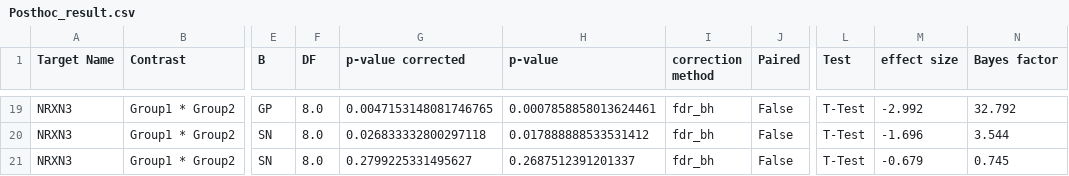
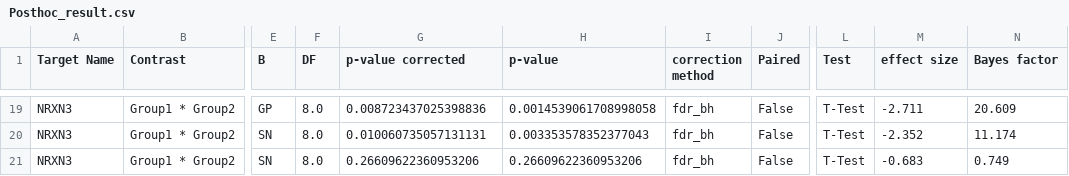
Before and after one commit to neuroeddu/Auto-qPCR, a CSV file: Example_output/fig5/2Way_ANOVA/Treatment_region/Posthoc_result.csv, drawn as a sheet; only a part is shown, gaps mark what is left out; the diff covers the shown part only; the diff names each change by its address in the sheet, - before the commit and + after, or states it on an @@ line.

```diff
--- a/Example_output/fig5/2Way_ANOVA/Treatment_region/Posthoc_result.csv
+++ b/Example_output/fig5/2Way_ANOVA/Treatment_region/Posthoc_result.csv
-G19 (p-value corrected): 0.0047153148081746765
+G19 (p-value corrected): 0.008723437025398836
-H19 (p-value): 0.0007858858013624461
+H19 (p-value): 0.0014539061708998058
-M19 (effect size): -2.992
+M19 (effect size): -2.711
-N19 (Bayes factor): 32.792
+N19 (Bayes factor): 20.609
-G20 (p-value corrected): 0.026833332800297118
+G20 (p-value corrected): 0.010060735057131131
-H20 (p-value): 0.017888888533531412
+H20 (p-value): 0.003353578352377043
-M20 (effect size): -1.696
+M20 (effect size): -2.352
-N20 (Bayes factor): 3.544
+N20 (Bayes factor): 11.174
-G21 (p-value corrected): 0.2799225331495627
+G21 (p-value corrected): 0.26609622360953206
-H21 (p-value): 0.2687512391201337
+H21 (p-value): 0.26609622360953206
-M21 (effect size): -0.679
+M21 (effect size): -0.683
-N21 (Bayes factor): 0.745
+N21 (Bayes factor): 0.749
```
Also changed, not shown: 32 edited cells elsewhere in this file, Example_output/fig5/2Way_ANOVA/Treatment_region/ANOVA_result.csv, Example_output/fig5/GP/clean_data.csv, 31 other files.
